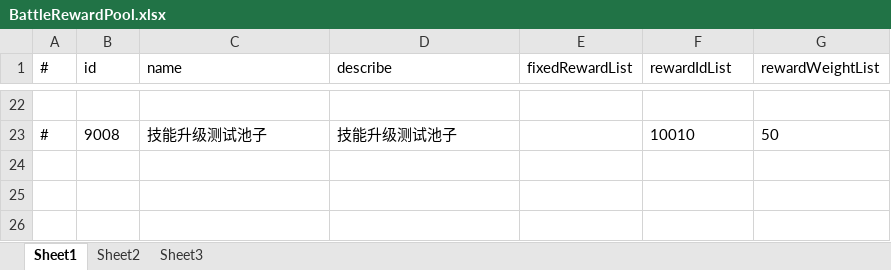
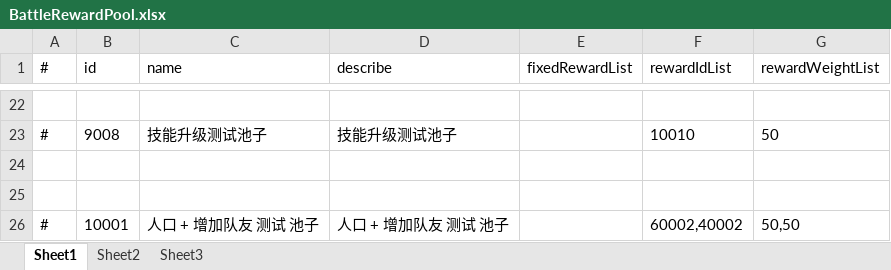
Before and after one commit to thanklzhang/001_GameFramework_Config, an Excel workbook: data_config/BattleRewardPool.xlsx, sheet Sheet1, drawn as a sheet; only a part is shown, gaps mark what is left out; values as stored, in another font and other column widths than the file's, no borders; the diff names each change by its address in the sheet, - before the commit and + after, or states it on an @@ line.

Commit message:
【battle】英雄人口逻辑 + 界面

```diff
--- a/data_config/BattleRewardPool.xlsx (sheet Sheet1)
+++ b/data_config/BattleRewardPool.xlsx (sheet Sheet1)
+row 24: (empty)
+row 25: (empty)
+row 26: # | 10001 | 人口 + 增加队友 测试 池子 | 人口 + 增加队友 测试 池子 |  | 60002,40002 | 50,50
```
Also changed, not shown: data_config/BattleBox.xlsx, data_config/BattleItem.xlsx, 6 other files.
